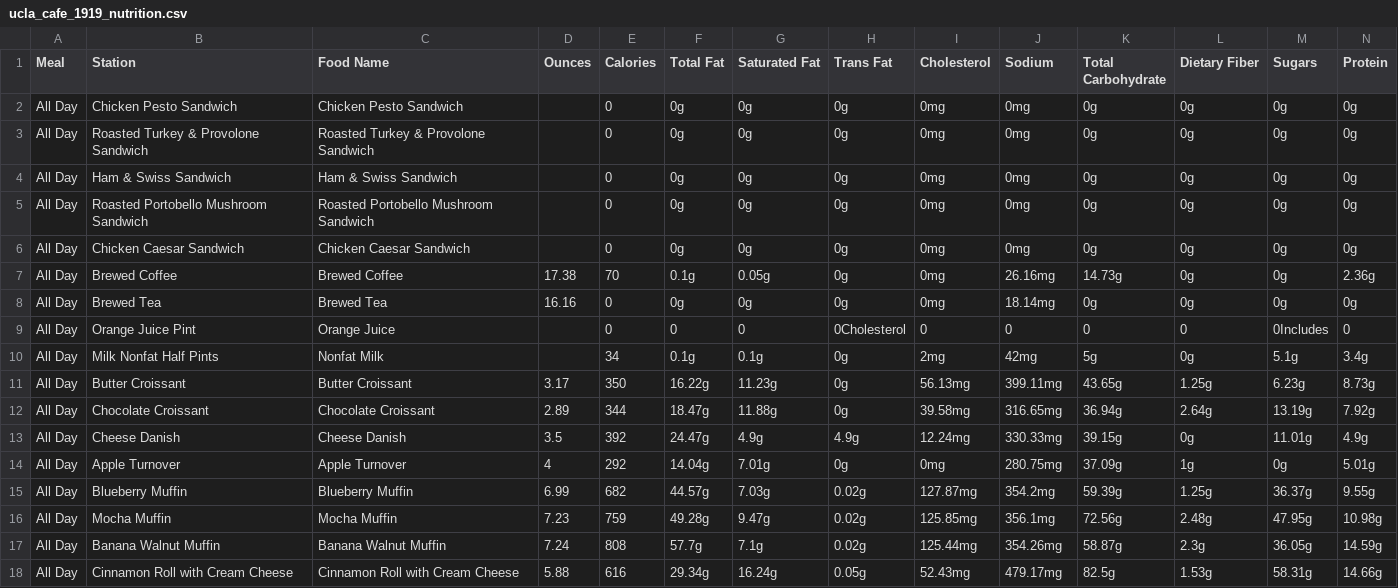
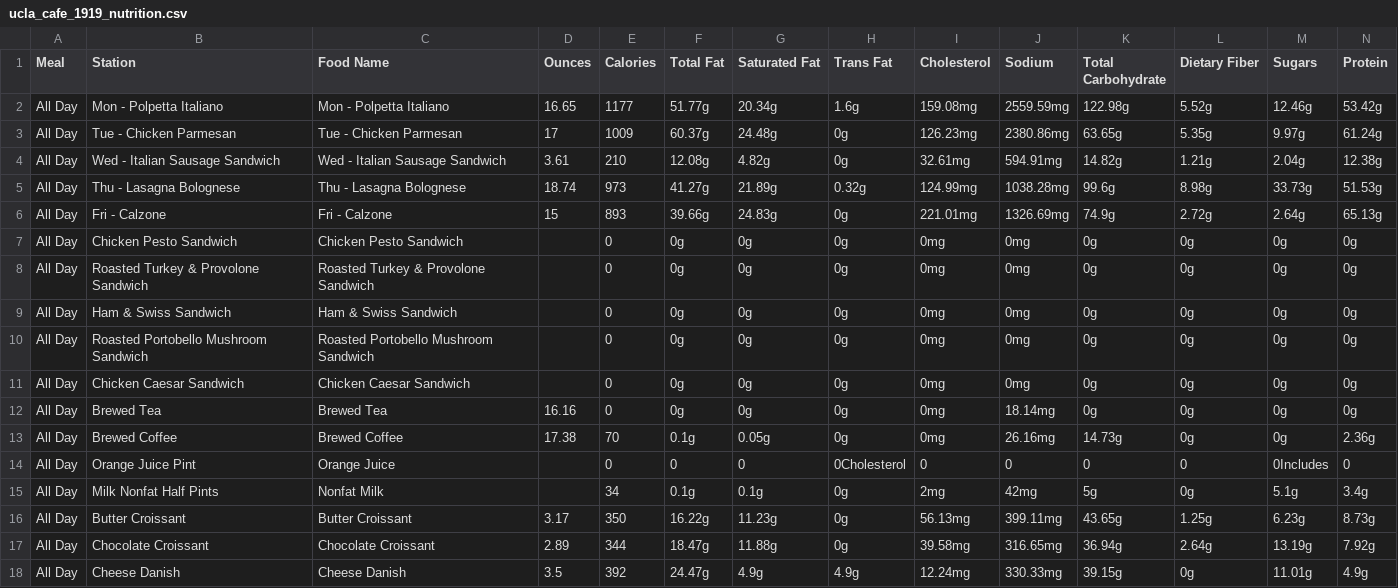
Before and after one commit to rishiprasad117-art/Bcal-UCLA, a CSV file: data/raw/ucla_cafe_1919_nutrition.csv, drawn as a sheet; only a part is shown; the shorter side is filled out with more unchanged rows; rows hold the shown columns only; the diff names each change by its address in the sheet, - before the commit and + after, or states it on an @@ line.

```diff
--- a/data/raw/ucla_cafe_1919_nutrition.csv
+++ b/data/raw/ucla_cafe_1919_nutrition.csv
+row 2: All Day | Mon - Polpetta Italiano | Mon - Polpetta Italiano | 16.65 | 1177 | 51.77g | 20.34g | 1.6g | 159.08mg | 2559.59mg | 122.98g | 5.52g | 12.46g | 53.42g
+row 3: All Day | Tue - Chicken Parmesan | Tue - Chicken Parmesan | 17 | 1009 | 60.37g | 24.48g | 0g | 126.23mg | 2380.86mg | 63.65g | 5.35g | 9.97g | 61.24g
+row 4: All Day | Wed - Italian Sausage Sandwich | Wed - Italian Sausage Sandwich | 3.61 | 210 | 12.08g | 4.82g | 0g | 32.61mg | 594.91mg | 14.82g | 1.21g | 2.04g | 12.38g
+row 5: All Day | Thu - Lasagna Bolognese | Thu - Lasagna Bolognese | 18.74 | 973 | 41.27g | 21.89g | 0.32g | 124.99mg | 1038.28mg | 99.6g | 8.98g | 33.73g | 51.53g
+row 6: All Day | Fri - Calzone | Fri - Calzone | 15 | 893 | 39.66g | 24.83g | 0g | 221.01mg | 1326.69mg | 74.9g | 2.72g | 2.64g | 65.13g
@@ row 8 moved to row 12: All Day @@
```
Also changed, not shown: data/daily_menu.csv, data/food_tags.csv, 1 other file.
